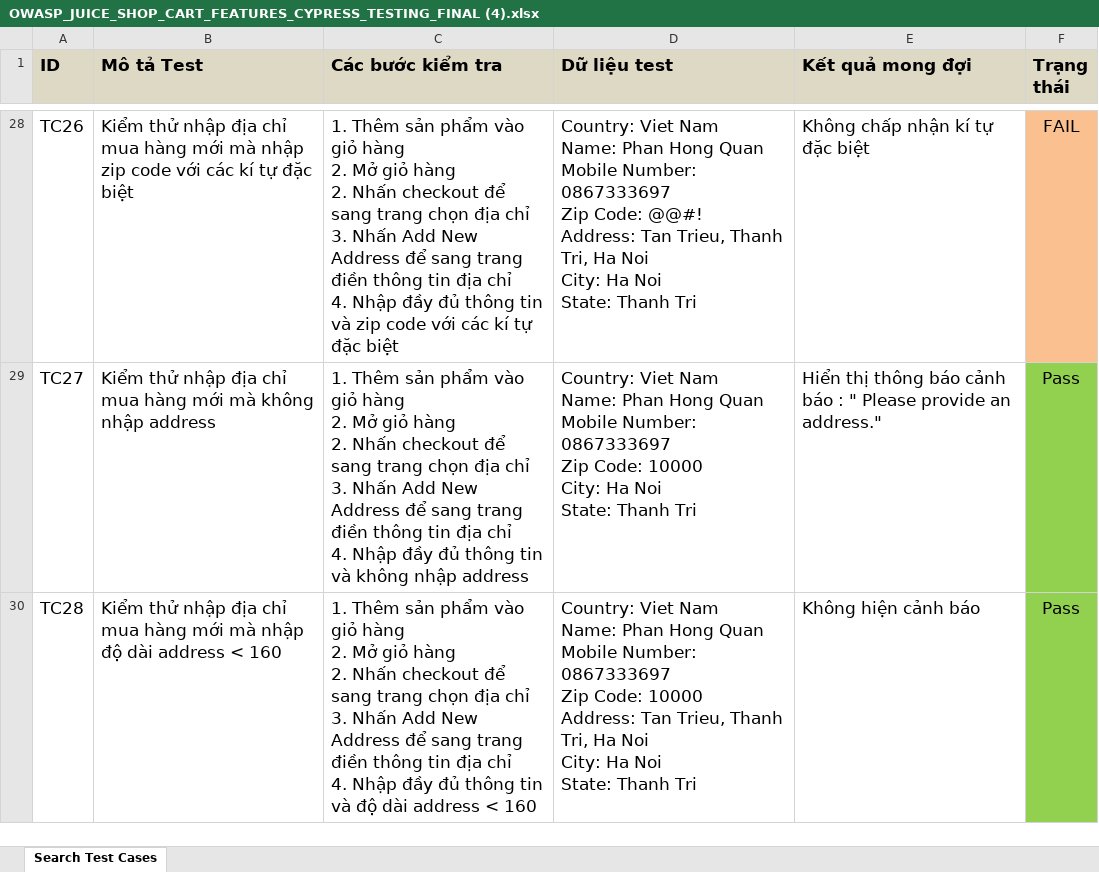
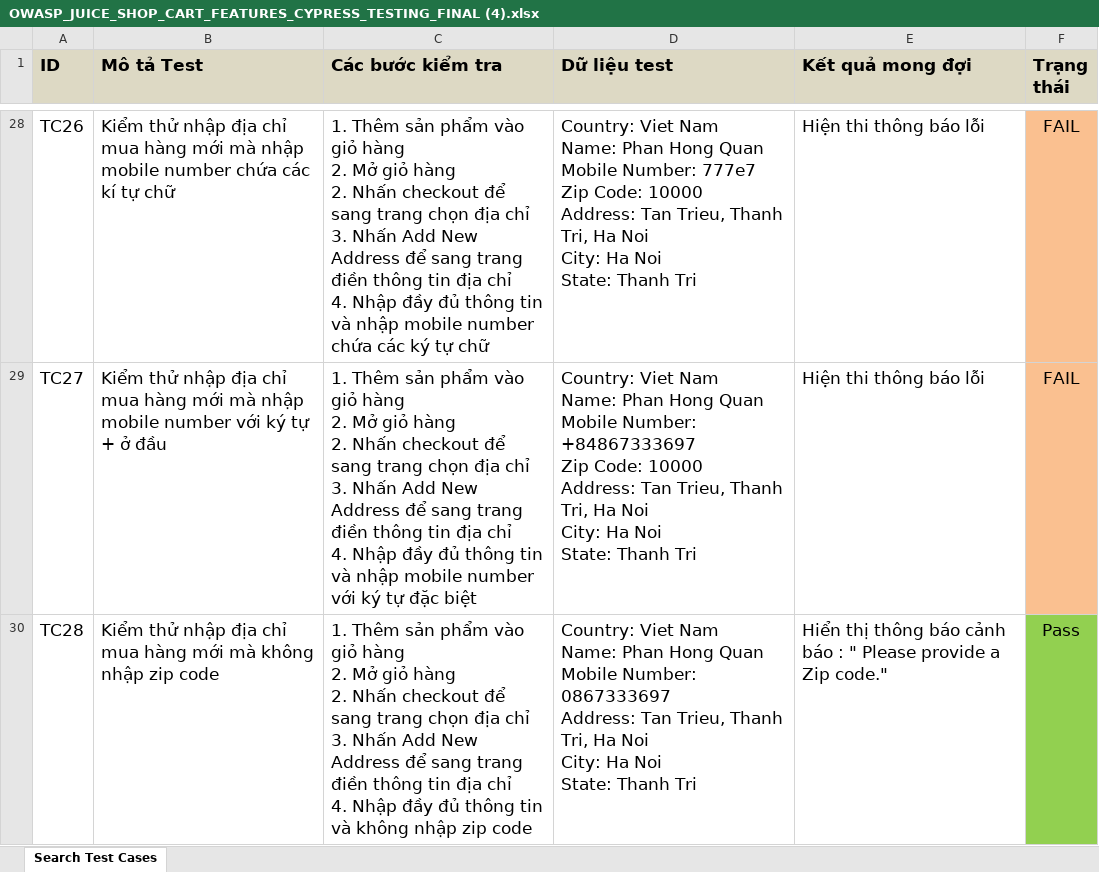
Before and after one commit to winterzxzz/OWASP_cypress_juice_shop_features_testing, an Excel workbook: OWASP_JUICE_SHOP_CART_FEATURES_CYPRESS_TESTING_FINAL (4).xlsx, sheet Search Test Cases, drawn as a sheet; only a part is shown, gaps mark what is left out; values as stored, in another font and other column widths than the file's, no borders; ↵ is a line break in a cell; the diff covers the shown part only; the diff names each change by its address in the sheet, - before the commit and + after, or states it on an @@ line.

Commit message:
update table cart

```diff
--- a/OWASP_JUICE_SHOP_CART_FEATURES_CYPRESS_TESTING_FINAL (4).xlsx (sheet Search Test Cases)
+++ b/OWASP_JUICE_SHOP_CART_FEATURES_CYPRESS_TESTING_FINAL (4).xlsx (sheet Search Test Cases)
-B28 (Mô tả Test): …mà nhập zip code với các kí tự đặc biệt
+B28 (Mô tả Test): …mà nhập mobile number chứa các kí tự chữ
-C28 (Các bước kiểm tra): …tin và zip code với các kí tự đặc biệt
+C28 (Các bước kiểm tra): …tin và nhập mobile number chứa các ký tự chữ
-D28 (Dữ liệu test): …Mobile Number: 0867333697 ↵ Zip Code: @@#! ↵ Address: Tan…
+D28 (Dữ liệu test): …Mobile Number: 777e7 ↵ Zip Code: 10000 ↵ Address: Tan…
-E28 (Kết quả mong đợi): Không chấp nhận kí tự đặc biệt
+E28 (Kết quả mong đợi): Hiện thi thông báo lỗi
-B29 (Mô tả Test): …mới mà không nhập address
+B29 (Mô tả Test): …mới mà nhập mobile number với ký tự + ở đầu
-C29 (Các bước kiểm tra): …tin và không nhập address
+C29 (Các bước kiểm tra): …tin và nhập mobile number với ký tự đặc biệt
-D29 (Dữ liệu test): …Mobile Number: 0867333697 ↵ Zip Code: 10000 ↵ City: Ha…
+D29 (Dữ liệu test): …Mobile Number: +84867333697 ↵ Zip Code: 10000 ↵ Address: Tan Trieu, Thanh Tri, Ha Noi ↵ City: Ha…
-E29 (Kết quả mong đợi): Hiển thị thông báo cảnh báo : " Please provide an address."
+E29 (Kết quả mong đợi): Hiện thi thông báo lỗi
-F29 (Trạng thái): Pass
+F29 (Trạng thái): FAIL
-F29 fill: #92D050
+F29 fill: #FAC090
-B30 (Mô tả Test): …mới mà nhập độ dài address < 160
+B30 (Mô tả Test): …mới mà không nhập zip code
-C30 (Các bước kiểm tra): …tin và độ dài address < 160
+C30 (Các bước kiểm tra): …tin và không nhập zip code
-D30 (Dữ liệu test): …Number: 0867333697 ↵ Zip Code: 10000 ↵ Address: Tan…
+D30 (Dữ liệu test): …Number: 0867333697 ↵ Address: Tan…
-E30 (Kết quả mong đợi): Không hiện cảnh báo
+E30 (Kết quả mong đợi): Hiển thị thông báo cảnh báo : " Please provide a Zip code."
```
Also changed, not shown: 4 added rows, 133 edited cells and cell formats elsewhere in this sheet, OWASP_JUICE_SHOP_SEARCH_FEATURES_CYPRESS_TESTING_FINAL (1).xlsx, 4 other files.
